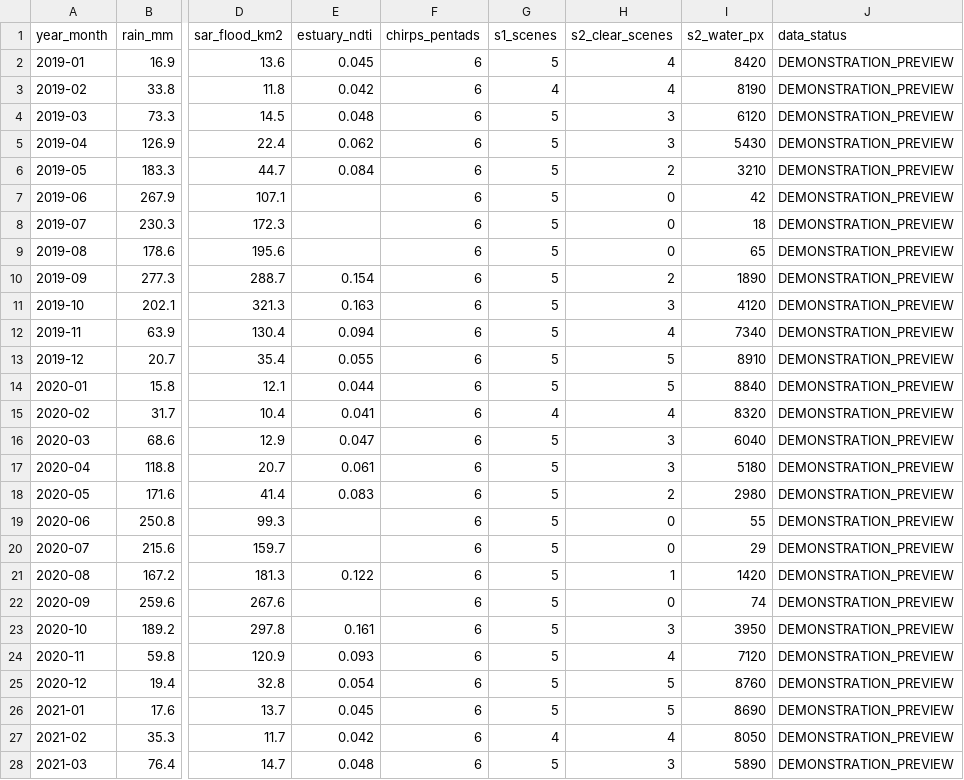
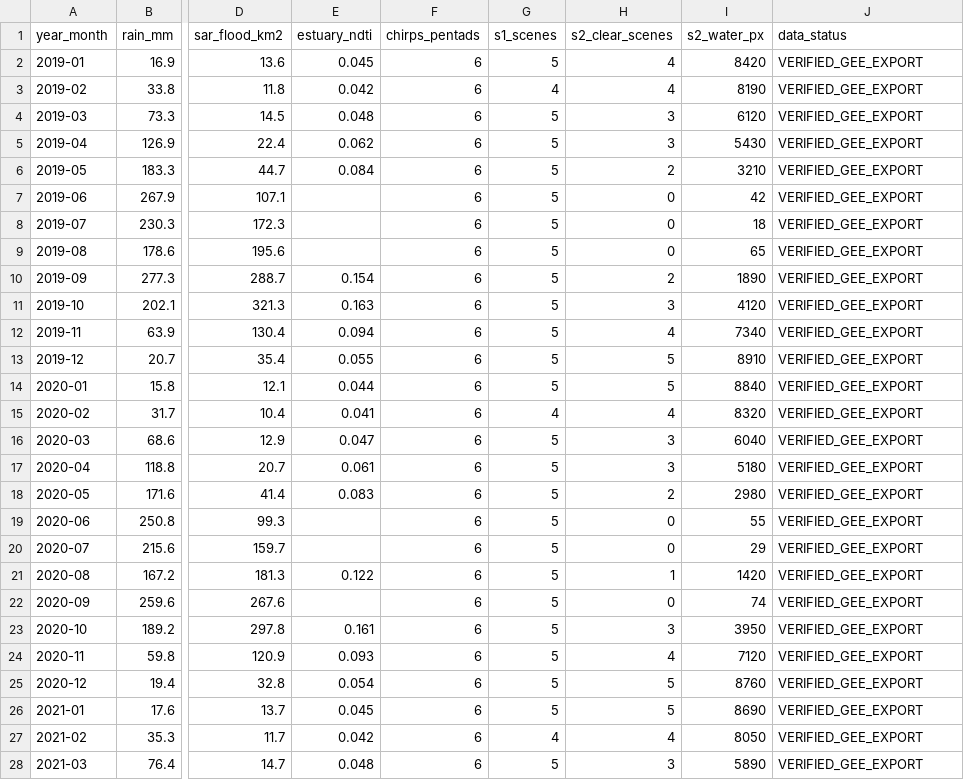
Before and after one commit to oloyededavid/Ogun-Catchment-Coast-Observatory, a CSV file: docs/data/ogun_monthly_timeseries.csv, drawn as a sheet; only a part is shown, gaps mark what is left out; the diff covers the shown part only; the diff names each change by its address in the sheet, - before the commit and + after, or states it on an @@ line.

Commit message:
Add verified data to ogun_monthly_timeseries.csv
Added verified data entries for monthly timeseries.

```diff
--- a/docs/data/ogun_monthly_timeseries.csv
+++ b/docs/data/ogun_monthly_timeseries.csv
-J2:J28 (data_status): DEMONSTRATION_PREVIEW
+J2:J28 (data_status): VERIFIED_GEE_EXPORT
```
Also changed, not shown: 45 edited cells elsewhere in this file.
